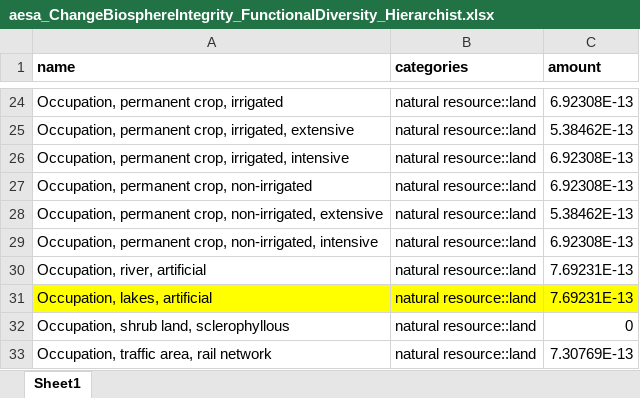
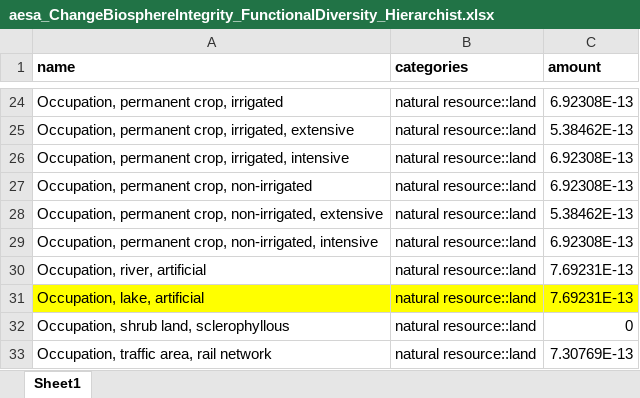
Before and after one commit to vtulus/AESAmethods, an Excel workbook: src/aesa_pbs/data/aesa_ChangeBiosphereIntegrity_FunctionalDiversity_Hierarchist.xlsx, sheet Sheet1, drawn as a sheet; only a part is shown, gaps mark what is left out; values as stored, in another font and other column widths than the file's, no borders; the diff names each change by its address in the sheet, - before the commit and + after, or states it on an @@ line.

Commit message:
Flow name should contain "lake", not "lakes"

```diff
--- a/src/aesa_pbs/data/aesa_ChangeBiosphereIntegrity_FunctionalDiversity_Hierarchist.xlsx (sheet Sheet1)
+++ b/src/aesa_pbs/data/aesa_ChangeBiosphereIntegrity_FunctionalDiversity_Hierarchist.xlsx (sheet Sheet1)
-A31 (name): Occupation, lakes, artificial
+A31 (name): Occupation, lake, artificial
```
